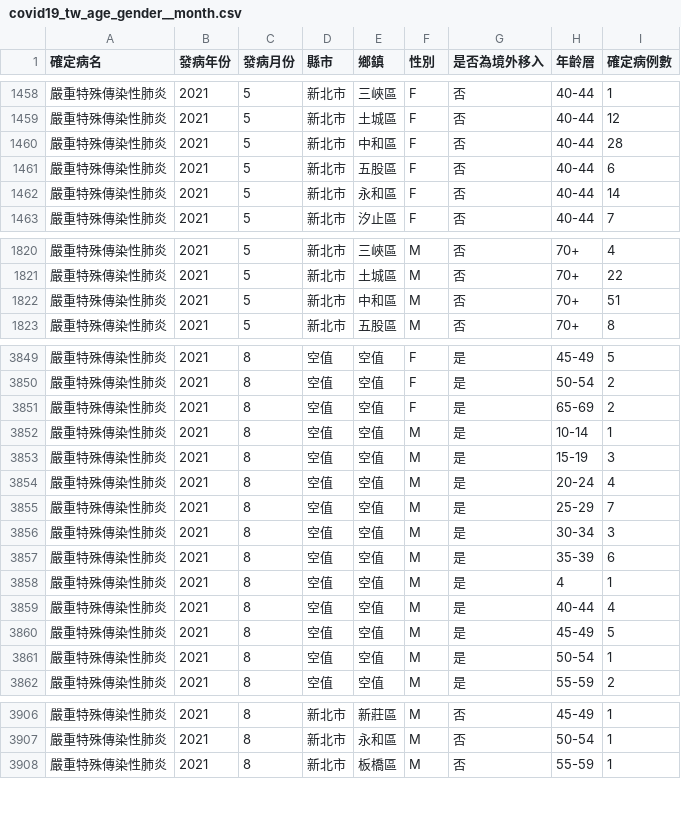
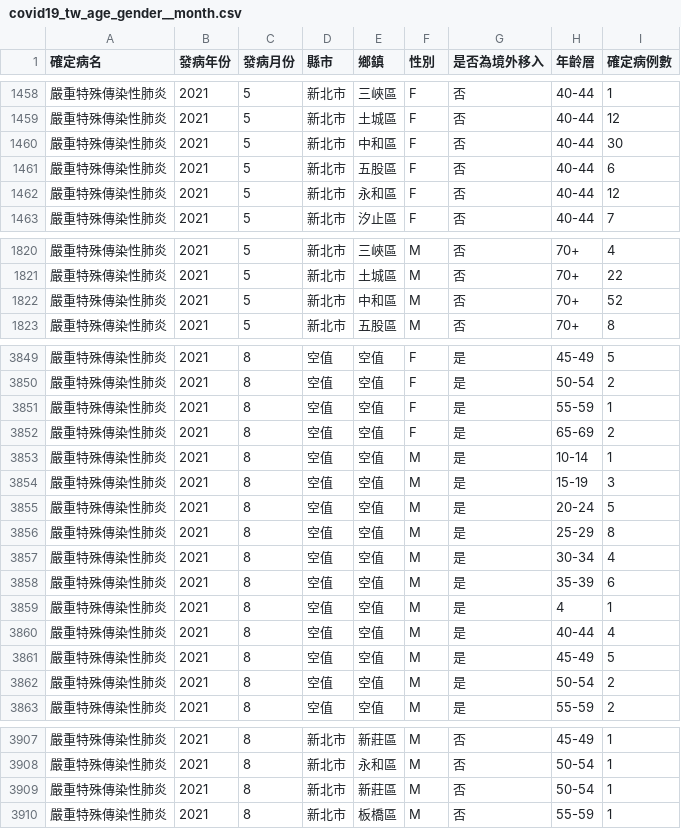
Before and after one commit to jf0510/nidss.cdc.gov.tw, a CSV file: data/covid19_tw_age_gender__month.csv, drawn as a sheet; only a part is shown, gaps mark what is left out; the diff covers the shown part only.

```diff
--- a/data/covid19_tw_age_gender__month.csv
+++ b/data/covid19_tw_age_gender__month.csv
@@ -1459,5 +1459,5 @@
 嚴重特殊傳染性肺炎,2021,5,新北市,土城區,F,否,40-44,12
-嚴重特殊傳染性肺炎,2021,5,新北市,中和區,F,否,40-44,28
+嚴重特殊傳染性肺炎,2021,5,新北市,中和區,F,否,40-44,30
 嚴重特殊傳染性肺炎,2021,5,新北市,五股區,F,否,40-44,6
-嚴重特殊傳染性肺炎,2021,5,新北市,永和區,F,否,40-44,14
+嚴重特殊傳染性肺炎,2021,5,新北市,永和區,F,否,40-44,12
 嚴重特殊傳染性肺炎,2021,5,新北市,汐止區,F,否,40-44,7
@@ -1821,3 +1821,3 @@
 嚴重特殊傳染性肺炎,2021,5,新北市,土城區,M,否,70+,22
-嚴重特殊傳染性肺炎,2021,5,新北市,中和區,M,否,70+,51
+嚴重特殊傳染性肺炎,2021,5,新北市,中和區,M,否,70+,52
 嚴重特殊傳染性肺炎,2021,5,新北市,五股區,M,否,70+,8
@@ -3850,2 +3850,3 @@
 嚴重特殊傳染性肺炎,2021,8,空值,空值,F,是,50-54,2
+嚴重特殊傳染性肺炎,2021,8,空值,空值,F,是,55-59,1
 嚴重特殊傳染性肺炎,2021,8,空值,空值,F,是,65-69,2
@@ -3853,5 +3854,5 @@
 嚴重特殊傳染性肺炎,2021,8,空值,空值,M,是,15-19,3
-嚴重特殊傳染性肺炎,2021,8,空值,空值,M,是,20-24,4
-嚴重特殊傳染性肺炎,2021,8,空值,空值,M,是,25-29,7
-嚴重特殊傳染性肺炎,2021,8,空值,空值,M,是,30-34,3
+嚴重特殊傳染性肺炎,2021,8,空值,空值,M,是,20-24,5
+嚴重特殊傳染性肺炎,2021,8,空值,空值,M,是,25-29,8
+嚴重特殊傳染性肺炎,2021,8,空值,空值,M,是,30-34,4
 嚴重特殊傳染性肺炎,2021,8,空值,空值,M,是,35-39,6
@@ -3860,3 +3861,3 @@
 嚴重特殊傳染性肺炎,2021,8,空值,空值,M,是,45-49,5
-嚴重特殊傳染性肺炎,2021,8,空值,空值,M,是,50-54,1
+嚴重特殊傳染性肺炎,2021,8,空值,空值,M,是,50-54,2
 嚴重特殊傳染性肺炎,2021,8,空值,空值,M,是,55-59,2
@@ -3907,2 +3908,3 @@
 嚴重特殊傳染性肺炎,2021,8,新北市,永和區,M,否,50-54,1
+嚴重特殊傳染性肺炎,2021,8,新北市,新莊區,M,否,50-54,1
 嚴重特殊傳染性肺炎,2021,8,新北市,板橋區,M,否,55-59,1
```
Also changed, not shown: 3 edited cells elsewhere in this file, 1 other file.
